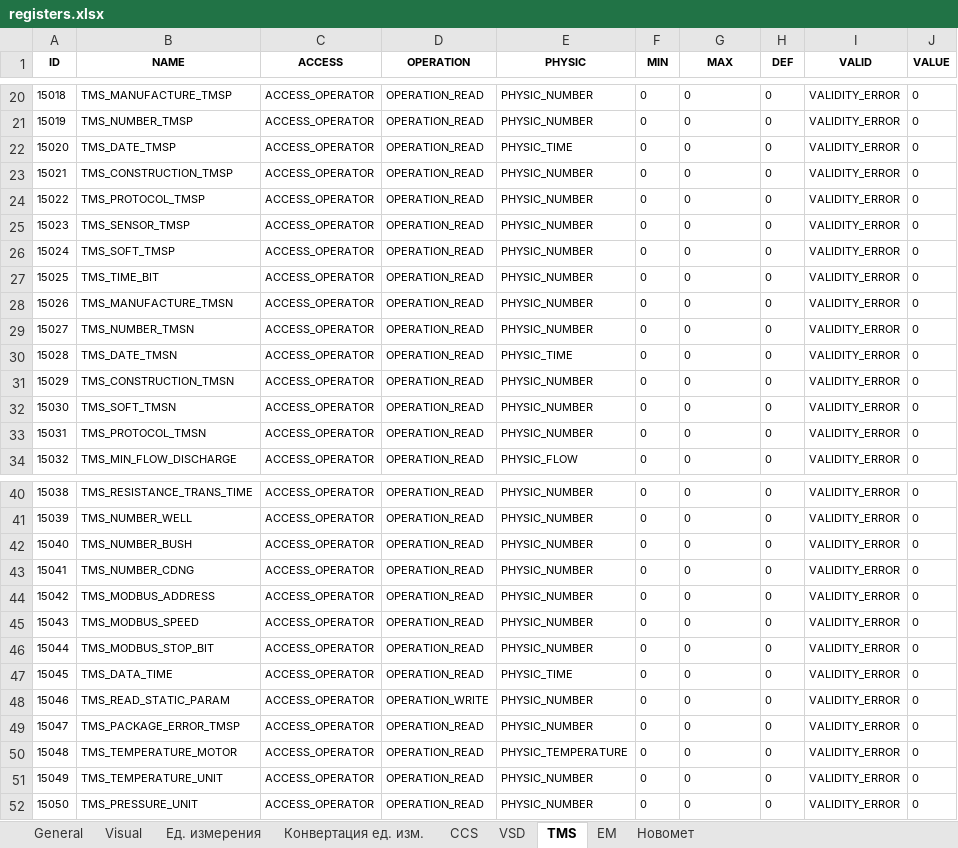
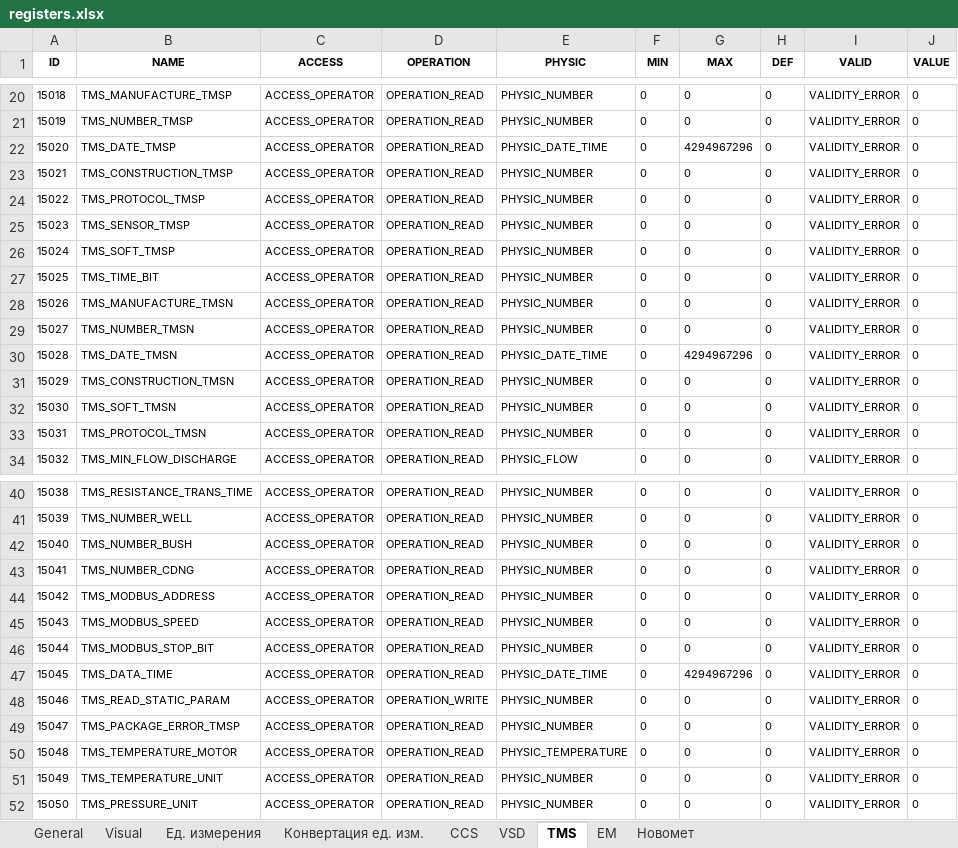
Before and after one commit to htoraby/STM32_Main, an Excel workbook: documentation/registers.xlsx, sheet TMS, drawn as a sheet; only a part is shown, gaps mark what is left out; values as stored, in another font and other column widths than the file's, no borders; the diff names each change by its address in the sheet, - before the commit and + after, or states it on an @@ line.

Commit message:
add: New Physic PHYSIC_DATE_TIME Добавлен новый тип данных, для хранения даты и времени от 00.00.00 01.01.1970 года

```diff
--- a/documentation/registers.xlsx (sheet TMS)
+++ b/documentation/registers.xlsx (sheet TMS)
-E22 (PHYSIC): PHYSIC_TIME
+E22 (PHYSIC): PHYSIC_DATE_TIME
-G22 (MAX): 0
+G22 (MAX): 4294967296
-E30 (PHYSIC): PHYSIC_TIME
+E30 (PHYSIC): PHYSIC_DATE_TIME
-G30 (MAX): 0
+G30 (MAX): 4294967296
-E47 (PHYSIC): PHYSIC_TIME
+E47 (PHYSIC): PHYSIC_DATE_TIME
-G47 (MAX): 0
+G47 (MAX): 4294967296
```
Also changed, not shown: sheet General, sheet CCS, sheet Visual, sheet EM, sheet Конвертация ед. изм., sheet Ед. измерения, 1 more sheet, hidden cells, 2 other files.
